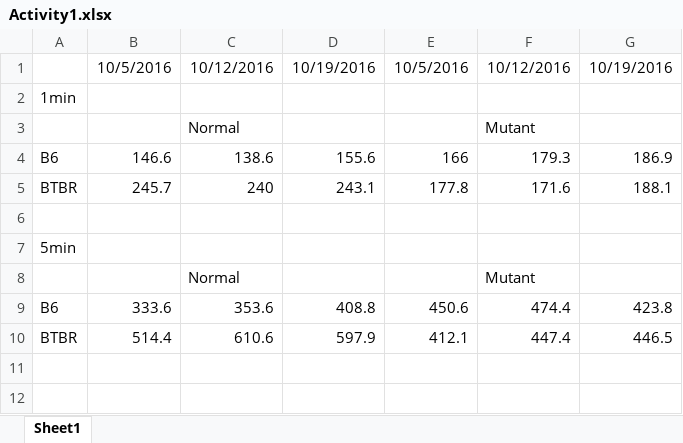
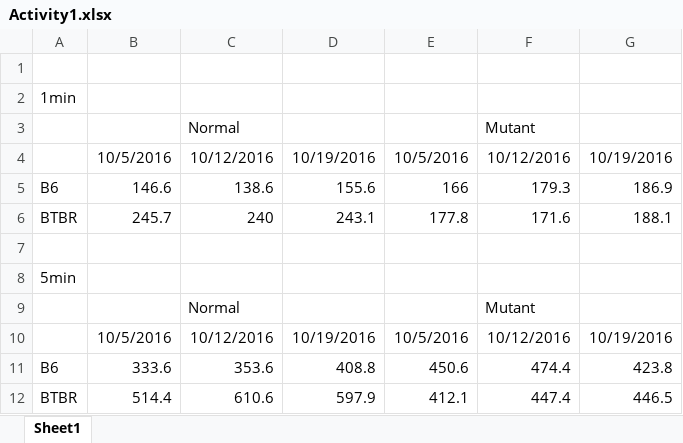
Before and after one commit to kbroman/RR_Workshop, an Excel workbook: Activity1/Activity1.xlsx, sheet Sheet1, drawn as a sheet; values as stored, in another font and other column widths than the file's, no borders; the diff names each change by its address in the sheet, - before the commit and + after, or states it on an @@ line.

Commit message:
Revise the Activity1 excel file

```diff
--- a/Activity1/Activity1.xlsx (sheet Sheet1)
+++ b/Activity1/Activity1.xlsx (sheet Sheet1)
-row 1:  | 10/5/2016 | 10/12/2016 | 10/19/2016 | 10/5/2016 | 10/12/2016 | 10/19/2016
+row 1: (empty)
+row 4:  | 10/5/2016 | 10/12/2016 | 10/19/2016 | 10/5/2016 | 10/12/2016 | 10/19/2016
+row 10:  | 10/5/2016 | 10/12/2016 | 10/19/2016 | 10/5/2016 | 10/12/2016 | 10/19/2016
```
Also changed, not shown: 2 other files.
